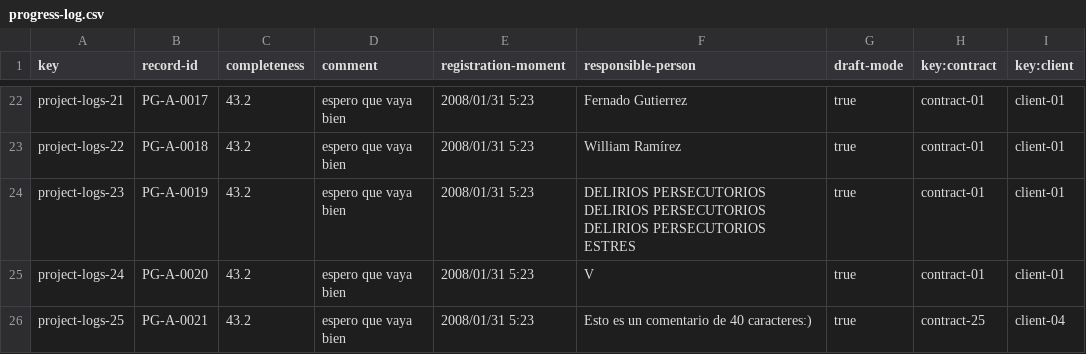
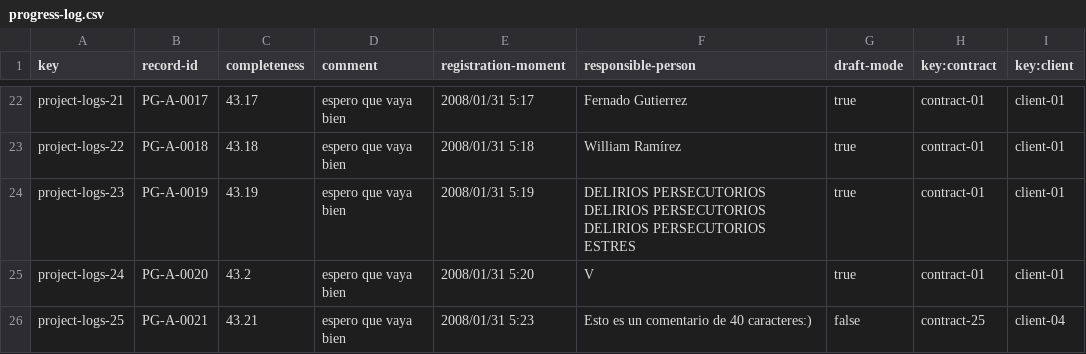
Before and after one commit to DP2-c1-028/Acme-SF-D01, a CSV file: src/main/webapp/WEB-INF/resources/sample-data/progress-log.csv, drawn as a sheet; only a part is shown, gaps mark what is left out; the diff covers the shown part only; the diff names each change by its address in the sheet, - before the commit and + after, or states it on an @@ line.

```diff
--- a/src/main/webapp/WEB-INF/resources/sample-data/progress-log.csv
+++ b/src/main/webapp/WEB-INF/resources/sample-data/progress-log.csv
-C22 (completeness): 43.2
+C22 (completeness): 43.17
-E22 (registration-moment): 2008/01/31 5:23
+E22 (registration-moment): 2008/01/31 5:17
-C23 (completeness): 43.2
+C23 (completeness): 43.18
-E23 (registration-moment): 2008/01/31 5:23
+E23 (registration-moment): 2008/01/31 5:18
-C24 (completeness): 43.2
+C24 (completeness): 43.19
-E24 (registration-moment): 2008/01/31 5:23
+E24 (registration-moment): 2008/01/31 5:19
-E25 (registration-moment): 2008/01/31 5:23
+E25 (registration-moment): 2008/01/31 5:20
-C26 (completeness): 43.2
+C26 (completeness): 43.21
-G26 (draft-mode): true
+G26 (draft-mode): false
```
Also changed, not shown: 32 edited cells elsewhere in this file, 9 other files.
